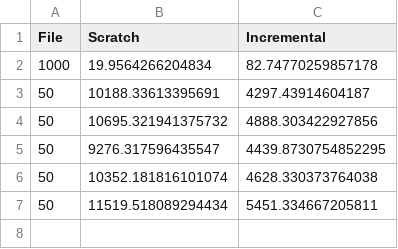
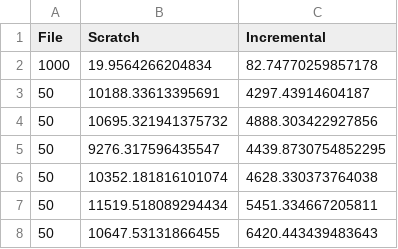
Before and after one commit to DStaquet/counting_sparql, a CSV file: measurements/output.csv, drawn as a sheet; the diff names each change by its address in the sheet, - before the commit and + after, or states it on an @@ line.

```diff
--- a/measurements/output.csv
+++ b/measurements/output.csv
+row 8: 50 | 10647.53131866455 | 6420.443439483643
```
Also changed, not shown: 1 other file.
